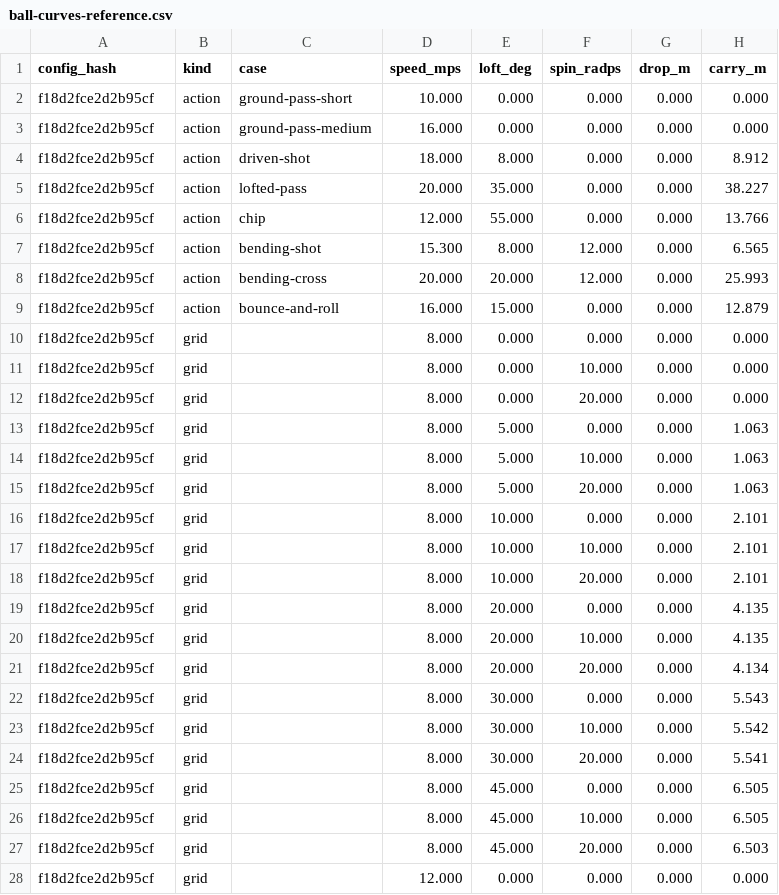
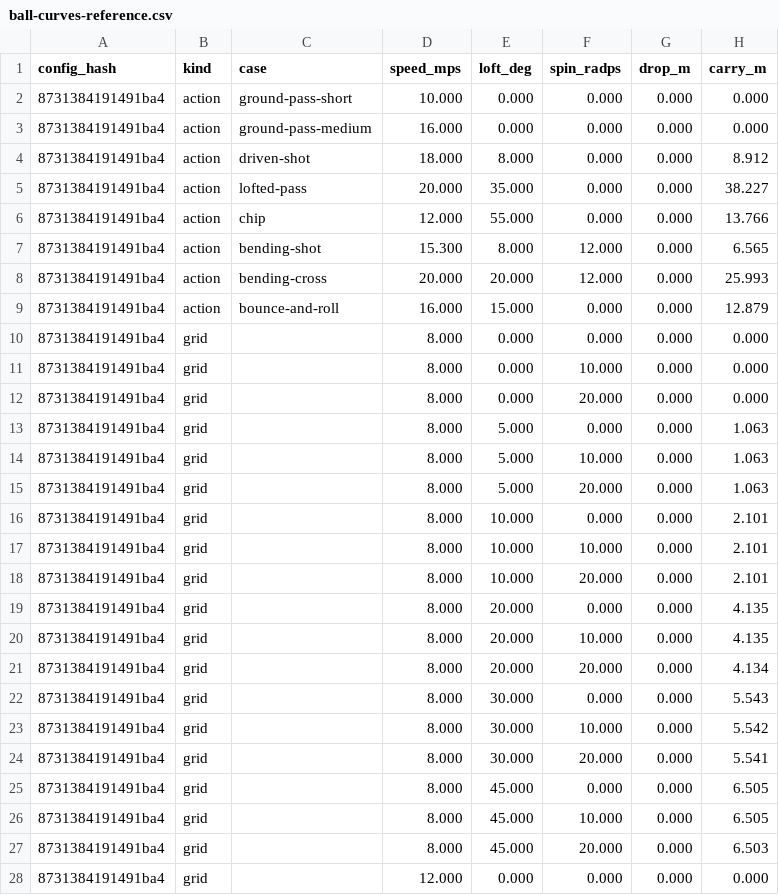
Before and after one commit to enkeldesign/eleven, a CSV file: docs/simulation/ball-curves-reference.csv, drawn as a sheet; only a part is shown; the diff covers the shown part only; the diff names each change by its address in the sheet, - before the commit and + after, or states it on an @@ line.

```diff
--- a/docs/simulation/ball-curves-reference.csv
+++ b/docs/simulation/ball-curves-reference.csv
-A2:A28 (config_hash): f18d2fce2d2b95cf
+A2:A28 (config_hash): 8731384191491ba4
```
Also changed, not shown: 95 edited cells elsewhere in this file, docs/simulation/air-curves-reference.csv, docs/simulation/challenge-reference.csv, 22 other files.
